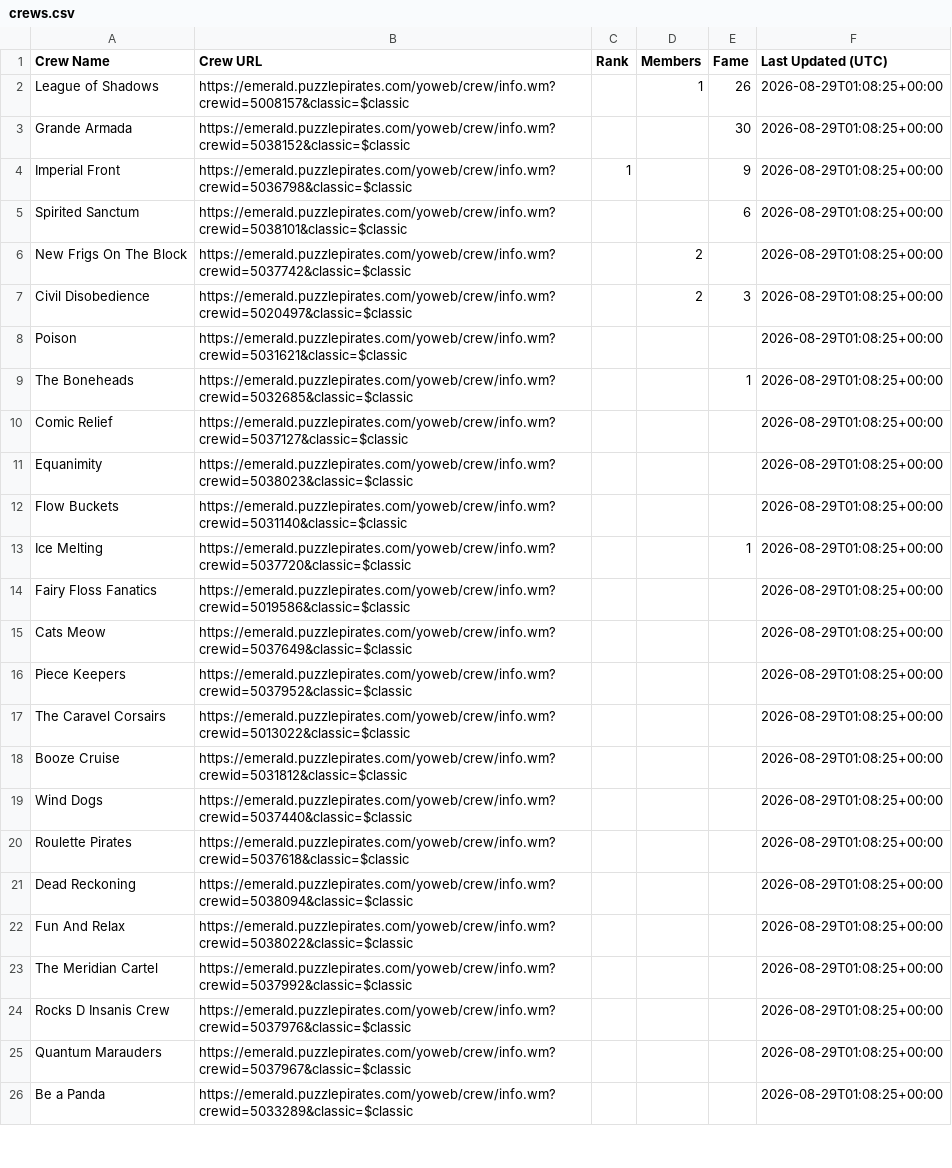
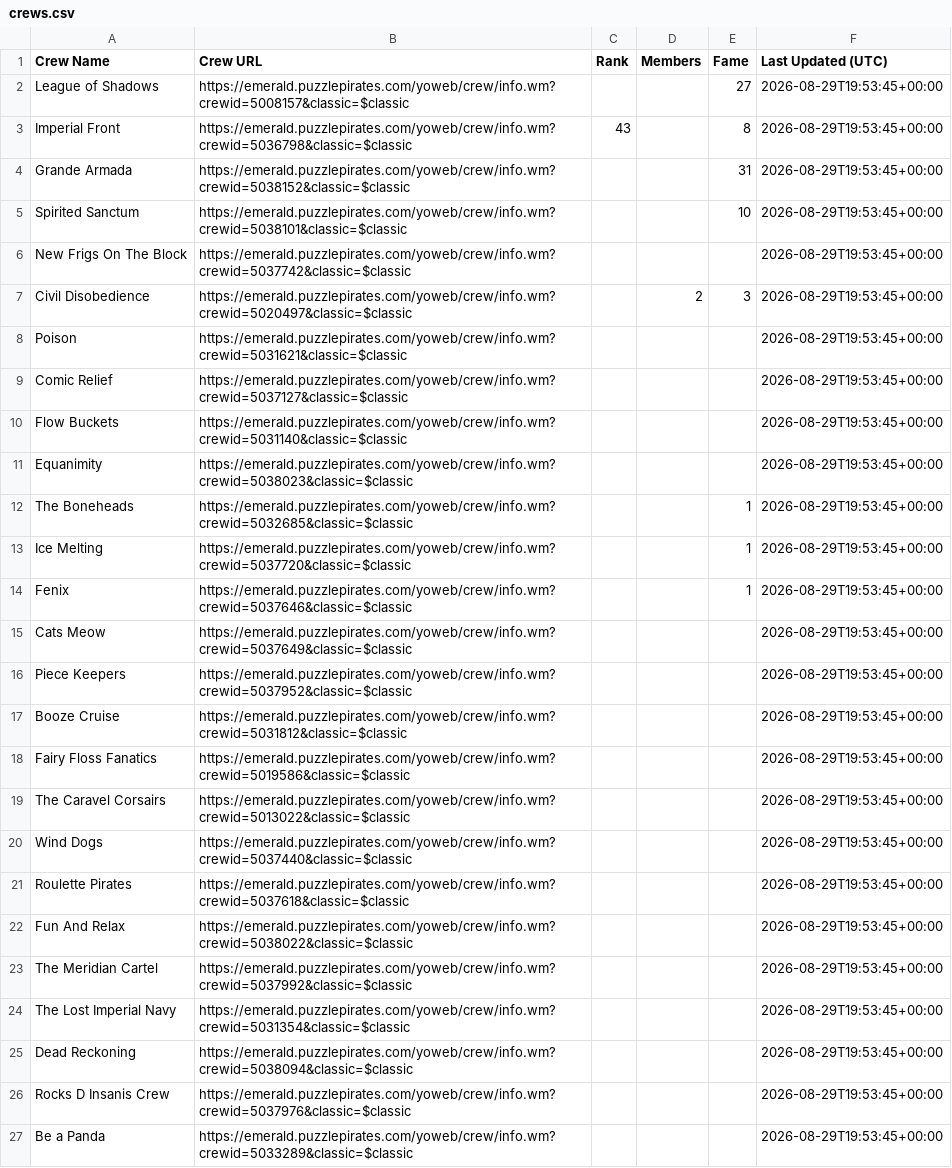
Before and after one commit to RikitoC/RikitoC.github.io, a CSV file: data/crews.csv, drawn as a sheet; only a part is shown; removed rows and columns are numbered as before the commit, all else as after; the diff covers the shown part only; the diff names each change by its address in the sheet, - before the commit and + after, or states it on an @@ line.

```diff
--- a/data/crews.csv
+++ b/data/crews.csv
-D2 (Members): 1
+D2 (Members): (empty)
-E2 (Fame): 26
+E2 (Fame): 27
-F2 (Last Updated (UTC)): 2026-08-29T01:08:25+00:00
+F2 (Last Updated (UTC)): 2026-08-29T19:53:45+00:00
+row 3: Imperial Front | https://emerald.puzzlepirates.com/yoweb/crew/info.wm?crewid=5036798&classic=$classic | 43 |  | 8 | 2026-08-29T19:53:45+00:00
-E4 (Fame): 30
+E4 (Fame): 31
-F4 (Last Updated (UTC)): 2026-08-29T01:08:25+00:00
+F4 (Last Updated (UTC)): 2026-08-29T19:53:45+00:00
-row 4: Imperial Front | https://emerald.puzzlepirates.com/yoweb/crew/info.wm?crewid=5036798&classic=$classic | 1 |  | 9 | 2026-08-29T01:08:25+00:00
-E5 (Fame): 6
+E5 (Fame): 10
-F5:F8 (Last Updated (UTC)): 2026-08-29T01:08:25+00:00
+F5:F8 (Last Updated (UTC)): 2026-08-29T19:53:45+00:00
-D6 (Members): 2
+D6 (Members): (empty)
-row 9: The Boneheads | https://emerald.puzzlepirates.com/yoweb/crew/info.wm?crewid=5032685&classic=$classic |  |  | 1 | 2026-08-29T01:08:25+00:00
-F9 (Last Updated (UTC)): 2026-08-29T01:08:25+00:00
+F9 (Last Updated (UTC)): 2026-08-29T19:53:45+00:00
-row 11: Equanimity | https://emerald.puzzlepirates.com/yoweb/crew/info.wm?crewid=5038023&classic=$classic |  |  |  | 2026-08-29T01:08:25+00:00
-F10 (Last Updated (UTC)): 2026-08-29T01:08:25+00:00
+F10 (Last Updated (UTC)): 2026-08-29T19:53:45+00:00
+row 11: Equanimity | https://emerald.puzzlepirates.com/yoweb/crew/info.wm?crewid=5038023&classic=$classic |  |  |  | 2026-08-29T19:53:45+00:00
+row 12: The Boneheads | https://emerald.puzzlepirates.com/yoweb/crew/info.wm?crewid=5032685&classic=$classic |  |  | 1 | 2026-08-29T19:53:45+00:00
-F13 (Last Updated (UTC)): 2026-08-29T01:08:25+00:00
+F13 (Last Updated (UTC)): 2026-08-29T19:53:45+00:00
-row 14: Fairy Floss Fanatics | https://emerald.puzzlepirates.com/yoweb/crew/info.wm?crewid=5019586&classic=$classic |  |  |  | 2026-08-29T01:08:25+00:00
+row 14: Fenix | https://emerald.puzzlepirates.com/yoweb/crew/info.wm?crewid=5037646&classic=$classic |  |  | 1 | 2026-08-29T19:53:45+00:00
-F15:F16 (Last Updated (UTC)): 2026-08-29T01:08:25+00:00
+F15:F16 (Last Updated (UTC)): 2026-08-29T19:53:45+00:00
-row 17: The Caravel Corsairs | https://emerald.puzzlepirates.com/yoweb/crew/info.wm?crewid=5013022&classic=$classic |  |  |  | 2026-08-29T01:08:25+00:00
-F17 (Last Updated (UTC)): 2026-08-29T01:08:25+00:00
+F17 (Last Updated (UTC)): 2026-08-29T19:53:45+00:00
+row 18: Fairy Floss Fanatics | https://emerald.puzzlepirates.com/yoweb/crew/info.wm?crewid=5019586&classic=$classic |  |  |  | 2026-08-29T19:53:45+00:00
+row 19: The Caravel Corsairs | https://emerald.puzzlepirates.com/yoweb/crew/info.wm?crewid=5013022&classic=$classic |  |  |  | 2026-08-29T19:53:45+00:00
-F20:F21 (Last Updated (UTC)): 2026-08-29T01:08:25+00:00
+F20:F21 (Last Updated (UTC)): 2026-08-29T19:53:45+00:00
-row 21: Dead Reckoning | https://emerald.puzzlepirates.com/yoweb/crew/info.wm?crewid=5038094&classic=$classic |  |  |  | 2026-08-29T01:08:25+00:00
-F22:F23 (Last Updated (UTC)): 2026-08-29T01:08:25+00:00
+F22:F23 (Last Updated (UTC)): 2026-08-29T19:53:45+00:00
+row 24: The Lost Imperial Navy | https://emerald.puzzlepirates.com/yoweb/crew/info.wm?crewid=5031354&classic=$classic |  |  |  | 2026-08-29T19:53:45+00:00
+row 25: Dead Reckoning | https://emerald.puzzlepirates.com/yoweb/crew/info.wm?crewid=5038094&classic=$classic |  |  |  | 2026-08-29T19:53:45+00:00
-F26 (Last Updated (UTC)): 2026-08-29T01:08:25+00:00
+F26 (Last Updated (UTC)): 2026-08-29T19:53:45+00:00
-row 25: Quantum Marauders | https://emerald.puzzlepirates.com/yoweb/crew/info.wm?crewid=5037967&classic=$classic |  |  |  | 2026-08-29T01:08:25+00:00
-F27 (Last Updated (UTC)): 2026-08-29T01:08:25+00:00
+F27 (Last Updated (UTC)): 2026-08-29T19:53:45+00:00
```
Also changed, not shown: 2 added rows, 3 removed rows and 3 edited cells elsewhere in this file, data/crew_details.csv, data/external_pirates_latest.csv, 4 other files.
